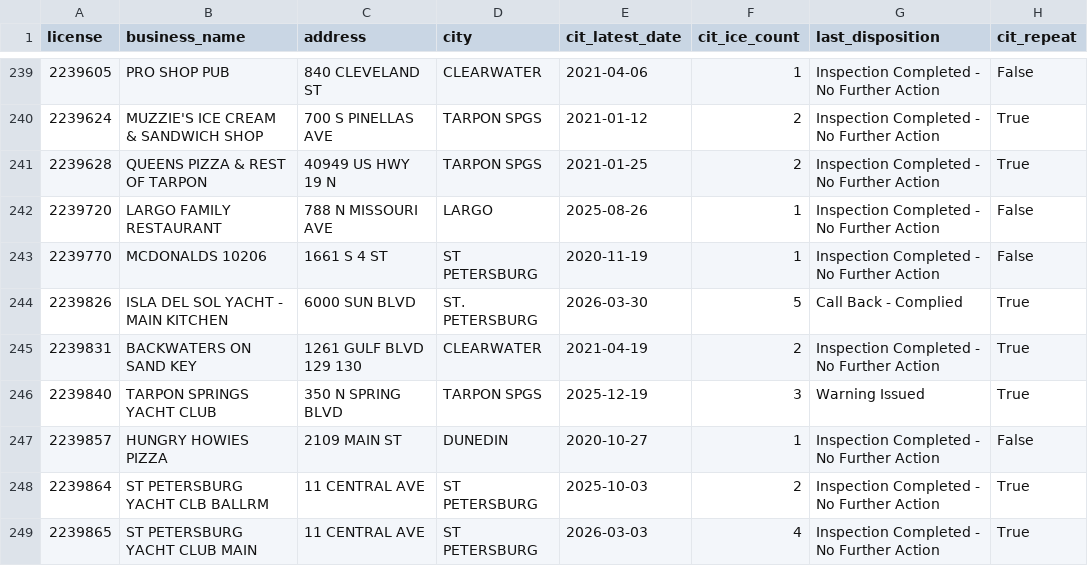
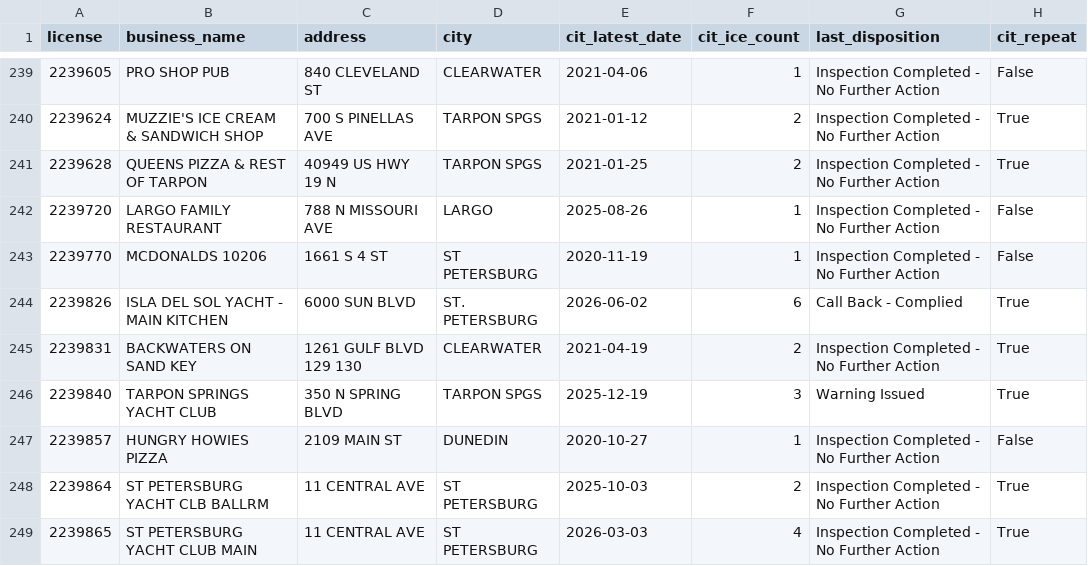
Before and after one commit to pinellasiceco/Pinellasiceco, a CSV file: ice_citation_by_business.csv, drawn as a sheet; only a part is shown, gaps mark what is left out; the diff covers the shown part only; the diff names each change by its address in the sheet, - before the commit and + after, or states it on an @@ line.

```diff
--- a/ice_citation_by_business.csv
+++ b/ice_citation_by_business.csv
-E244 (cit_latest_date): 2026-03-30
+E244 (cit_latest_date): 2026-06-02
-F244 (cit_ice_count): 5
+F244 (cit_ice_count): 6
```
Also changed, not shown: 1 added row and 16 edited cells elsewhere in this file, 7 other files.
